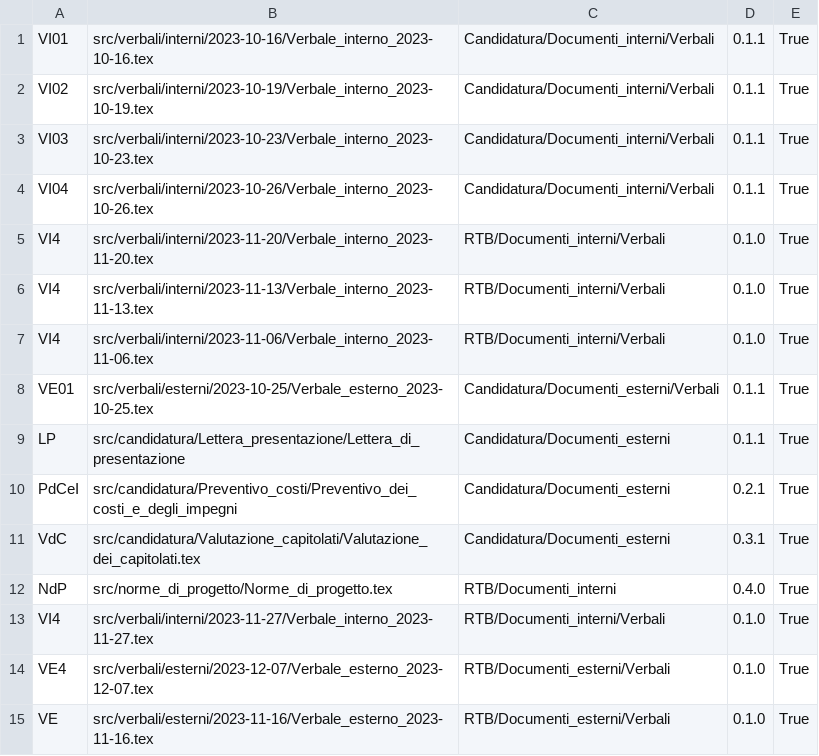
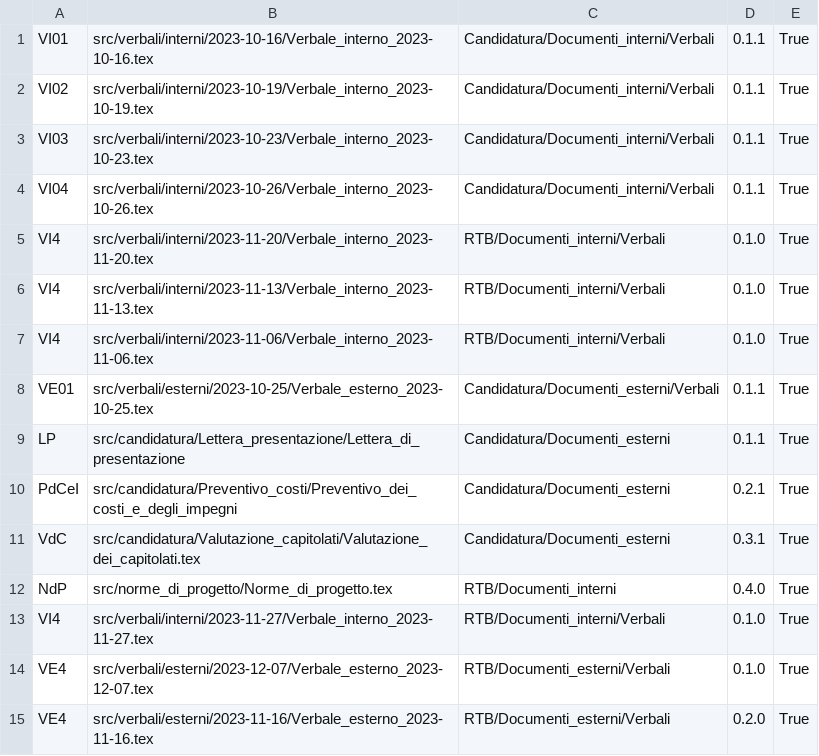
Before and after one commit to QB-Software-swe/docs, a CSV file: config.csv, drawn as a sheet.

```diff
--- a/config.csv
+++ b/config.csv
@@ -14,2 +14,2 @@ VI4;src/verbali/interni/2023-11-27/Verbale_interno_2023-11-27.tex;RTB/Documenti_
 VE4;src/verbali/esterni/2023-12-07/Verbale_esterno_2023-12-07.tex;RTB/Documenti_esterni/Verbali;0.1.0;True
-VE;src/verbali/esterni/2023-11-16/Verbale_esterno_2023-11-16.tex;RTB/Documenti_esterni/Verbali;0.1.0;True
+VE4;src/verbali/esterni/2023-11-16/Verbale_esterno_2023-11-16.tex;RTB/Documenti_esterni/Verbali;0.2.0;True
```
Also changed, not shown: 1 other file.
